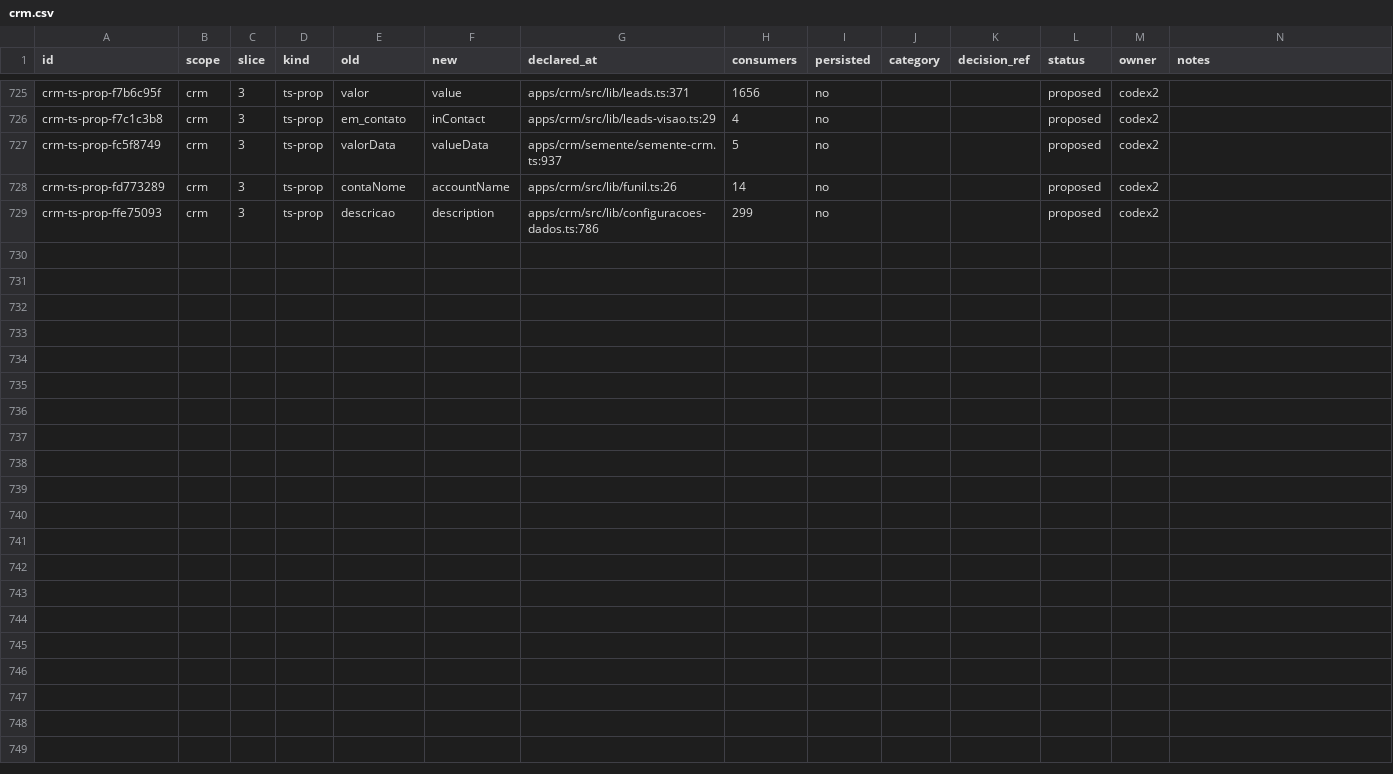
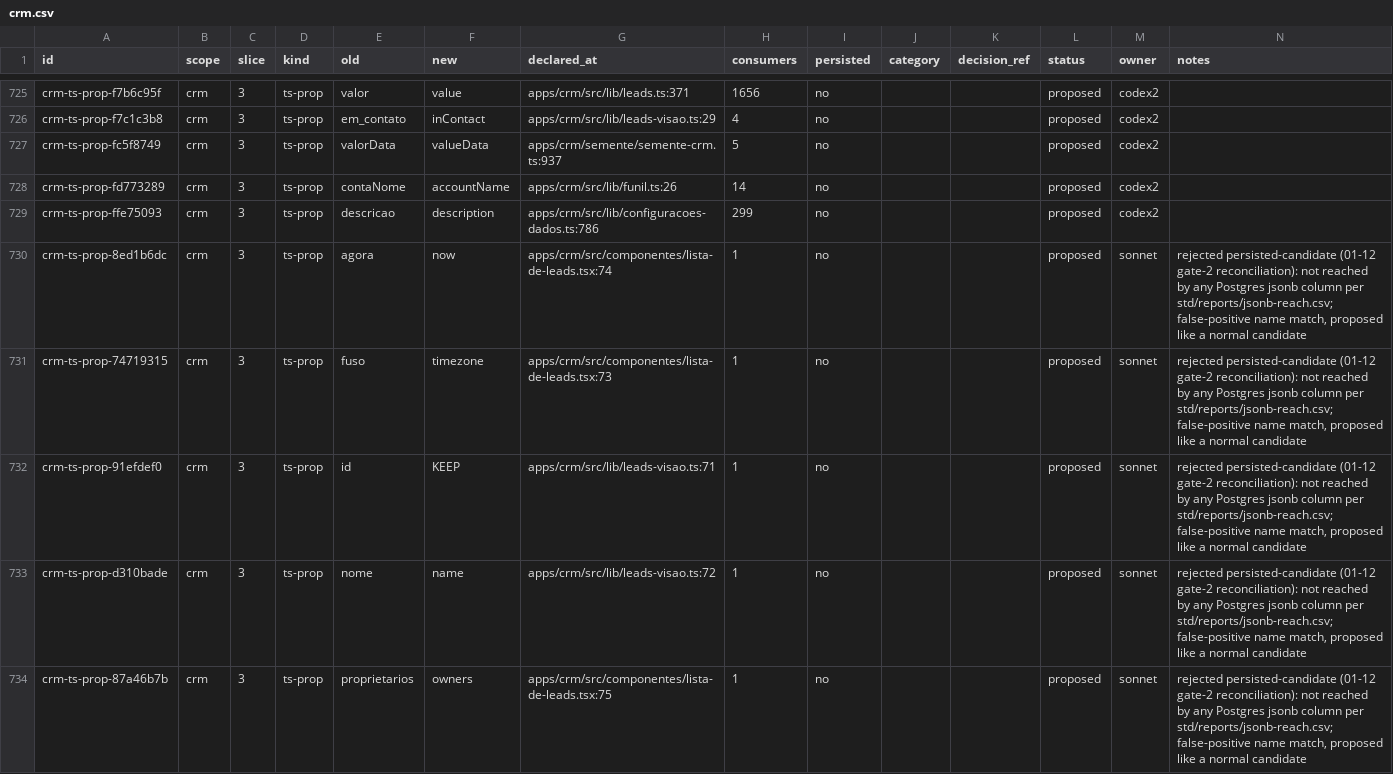
Before and after one commit to andersl06/usepipe, a CSV file: .planning/phases/01-padronizar-linguagem-t-cnica-navega-o-e-renderiza-o/std/map/crm.csv, drawn as a sheet; only a part is shown, gaps mark what is left out; the diff names each change by its address in the sheet, - before the commit and + after, or states it on an @@ line.

```diff
--- a/.planning/phases/01-padronizar-linguagem-t-cnica-navega-o-e-renderiza-o/std/map/crm.csv
+++ b/.planning/phases/01-padronizar-linguagem-t-cnica-navega-o-e-renderiza-o/std/map/crm.csv
+row 730: crm-ts-prop-8ed1b6dc | crm | 3 | ts-prop | agora | now | apps/crm/src/componentes/lista-de-leads.tsx:74 | 1 | no |  |  | proposed | sonnet | rejected persisted-candidate (01-12 gate-2 reconciliation): not reached by any Postgres jsonb column per std/reports/jsonb-reach.csv; false-positive name match, proposed like a normal candidate
+row 731: crm-ts-prop-74719315 | crm | 3 | ts-prop | fuso | timezone | apps/crm/src/componentes/lista-de-leads.tsx:73 | 1 | no |  |  | proposed | sonnet | rejected persisted-candidate (01-12 gate-2 reconciliation): not reached by any Postgres jsonb column per std/reports/jsonb-reach.csv; false-positive name match, proposed like a normal candidate
+row 732: crm-ts-prop-91efdef0 | crm | 3 | ts-prop | id | KEEP | apps/crm/src/lib/leads-visao.ts:71 | 1 | no |  |  | proposed | sonnet | rejected persisted-candidate (01-12 gate-2 reconciliation): not reached by any Postgres jsonb column per std/reports/jsonb-reach.csv; false-positive name match, proposed like a normal candidate
+row 733: crm-ts-prop-d310bade | crm | 3 | ts-prop | nome | name | apps/crm/src/lib/leads-visao.ts:72 | 1 | no |  |  | proposed | sonnet | rejected persisted-candidate (01-12 gate-2 reconciliation): not reached by any Postgres jsonb column per std/reports/jsonb-reach.csv; false-positive name match, proposed like a normal candidate
+row 734: crm-ts-prop-87a46b7b | crm | 3 | ts-prop | proprietarios | owners | apps/crm/src/componentes/lista-de-leads.tsx:75 | 1 | no |  |  | proposed | sonnet | rejected persisted-candidate (01-12 gate-2 reconciliation): not reached by any Postgres jsonb column per std/reports/jsonb-reach.csv; false-positive name match, proposed like a normal candidate
```
Also changed, not shown: .planning/phases/01-padronizar-linguagem-t-cnica-navega-o-e-renderiza-o/std/map/desk-vite.csv, .planning/phases/01-padronizar-linguagem-t-cnica-navega-o-e-renderiza-o/std/map/gestao-vite.csv, 4 other files.
